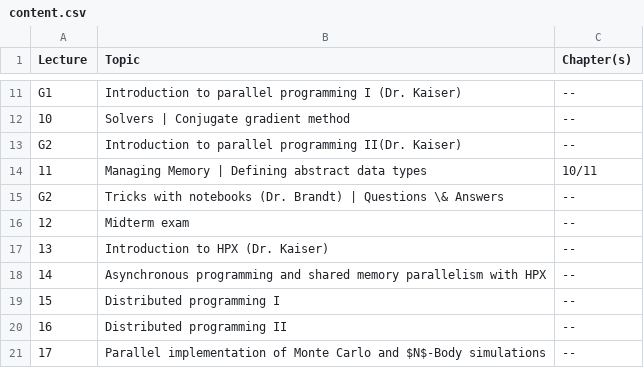
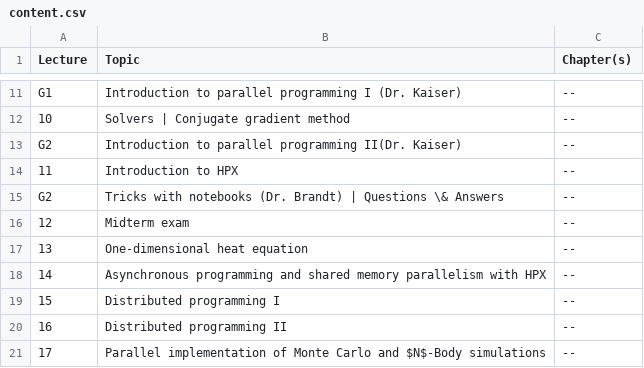
Before and after one commit to diehlpkteaching/ParallelComputationMath, a CSV file: timetable/content.csv, drawn as a sheet; only a part is shown, gaps mark what is left out.

Commit message:
Add lecture 11

```diff
--- a/timetable/content.csv
+++ b/timetable/content.csv
@@ -13,6 +13,6 @@ G1,Introduction to parallel programming I (Dr. Kaiser), --
 G2,Introduction to parallel programming II(Dr. Kaiser), --
-11,Managing Memory | Defining abstract data types, 10/11
+11,Introduction to HPX,--
 G2,Tricks with notebooks (Dr. Brandt) | Questions \& Answers, --
 12,Midterm exam, --
-13,Introduction to HPX (Dr. Kaiser),--
+13,One-dimensional heat equation,--
 14,Asynchronous programming and shared memory parallelism with HPX,--
```
